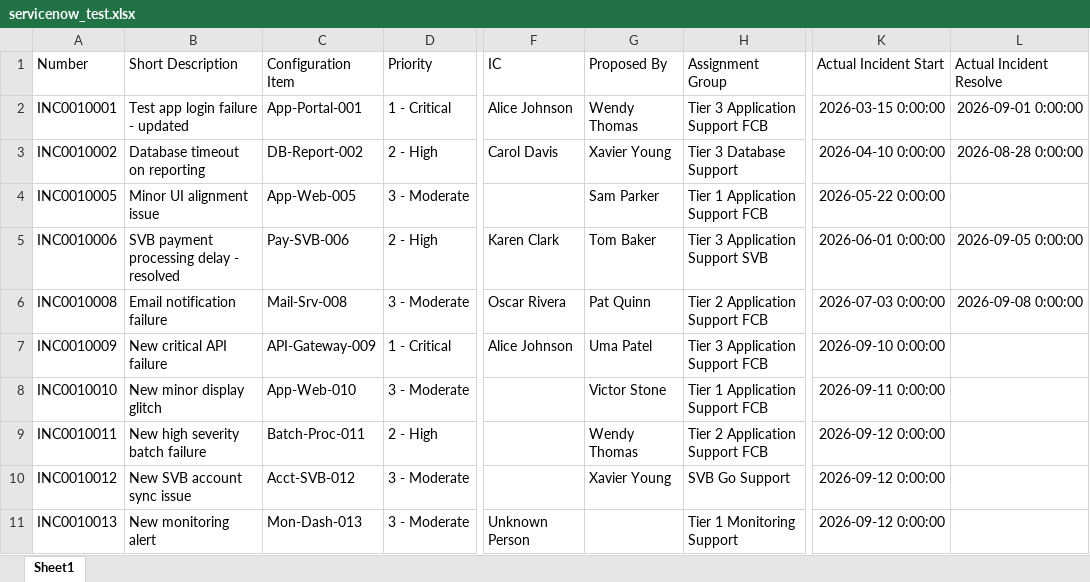
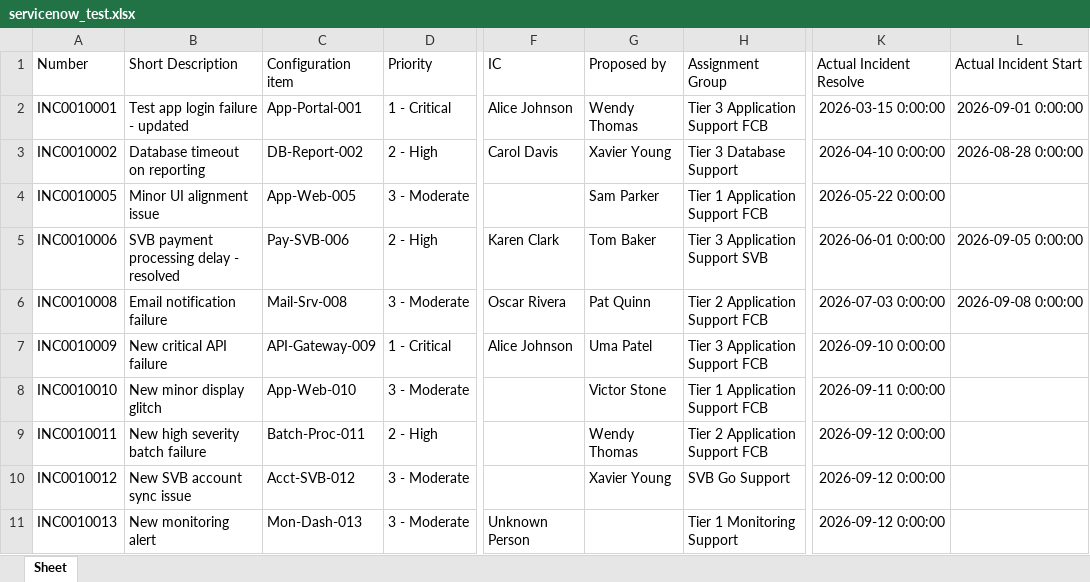
Before and after one commit to anshsingh1121/AUTOmn, an Excel workbook: test_data/servicenow_test.xlsx, sheet Sheet, drawn as a sheet; only a part is shown, gaps mark what is left out; values as stored, in another font and other column widths than the file's, no borders; the diff names each change by its address in the sheet, - before the commit and + after, or states it on an @@ line.

```diff
--- a/test_data/servicenow_test.xlsx (sheet Sheet)
+++ b/test_data/servicenow_test.xlsx (sheet Sheet)
-sheet tab: Sheet1
+sheet tab: Sheet
-C1: Configuration Item
+C1: Configuration item
-G1: Proposed By
+G1: Proposed by
-K1: Actual Incident Start
+K1: Actual Incident Resolve
-L1: Actual Incident Resolve
+L1: Actual Incident Start
```
Also changed, not shown: test_data/ic_lookup_test.xlsx, test_data/master_test.xlsx, 4 other files.
